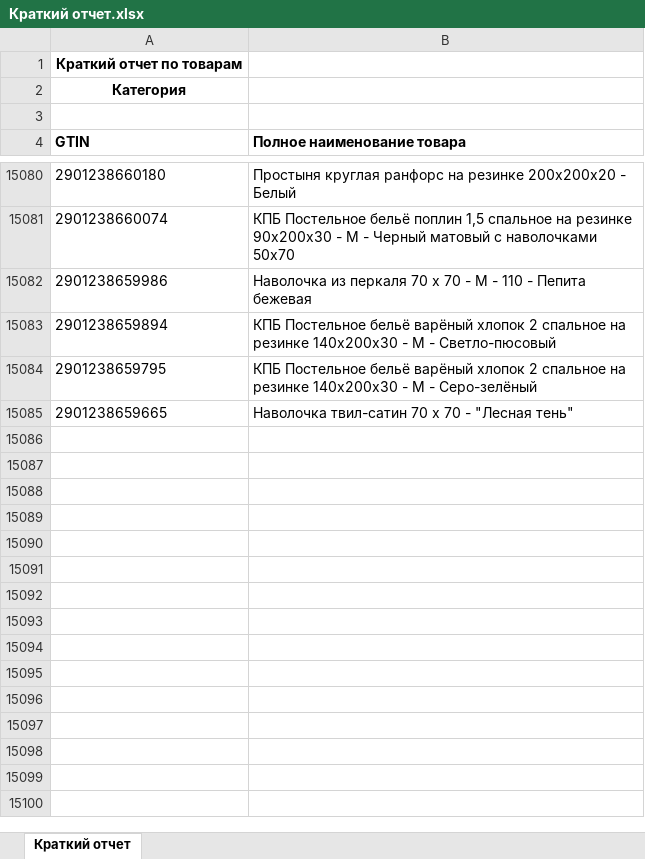
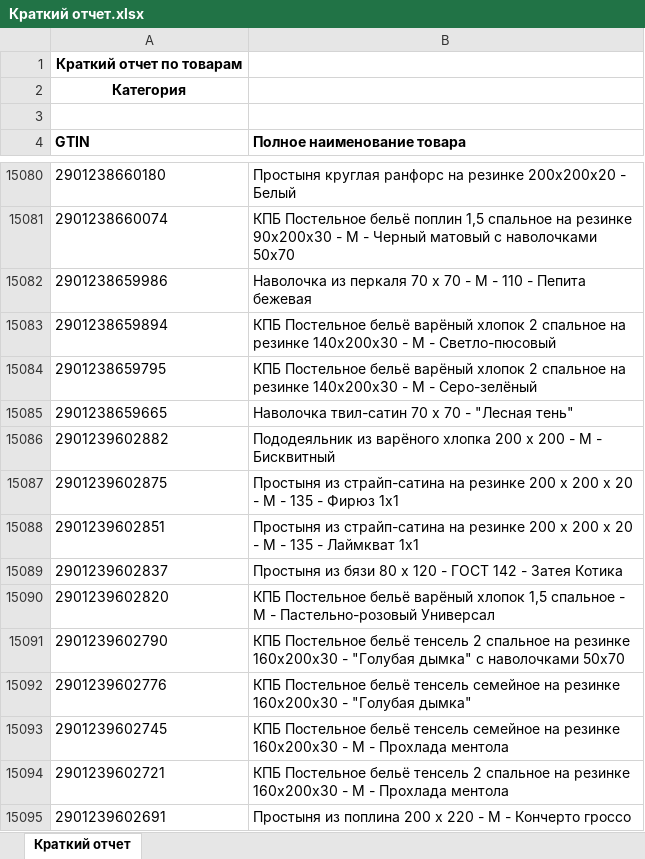
Before and after one commit to isergeich22/marking_system, an Excel workbook: public/Краткий отчет.xlsx, sheet Краткий отчет, drawn as a sheet; only a part is shown, gaps mark what is left out; values as stored, in another font and other column widths than the file's, no borders; the diff names each change by its address in the sheet, - before the commit and + after, or states it on an @@ line.

```diff
--- a/public/Краткий отчет.xlsx (sheet Краткий отчет)
+++ b/public/Краткий отчет.xlsx (sheet Краткий отчет)
+row 15086: 2901239602882 | Пододеяльник из варёного хлопка 200 х 200 - М - Бисквитный
+row 15087: 2901239602875 | Простыня из страйп-сатина на резинке 200 х 200 х 20 - М - 135 - Фирюз 1х1
+row 15088: 2901239602851 | Простыня из страйп-сатина на резинке 200 х 200 х 20 - М - 135 - Лаймкват 1х1
+row 15089: 2901239602837 | Простыня из бязи 80 х 120 - ГОСТ 142 - Затея Котика
+row 15090: 2901239602820 | КПБ Постельное бельё варёный хлопок 1,5 спальное - М - Пастельно-розовый Универсал
+row 15091: 2901239602790 | КПБ Постельное бельё тенсель 2 спальное на резинке 160х200х30 - "Голубая дымка" с наволочками 50х70
+row 15092: 2901239602776 | КПБ Постельное бельё тенсель семейное на резинке 160х200х30 - "Голубая дымка"
+row 15093: 2901239602745 | КПБ Постельное бельё тенсель семейное на резинке 160х200х30 - М - Прохлада ментола
+row 15094: 2901239602721 | КПБ Постельное бельё тенсель 2 спальное на резинке 160х200х30 - М - Прохлада ментола
+row 15095: 2901239602691 | Простыня из поплина 200 х 220 - М - Кончерто гроссо
```
Also changed, not shown: 1 other file.
